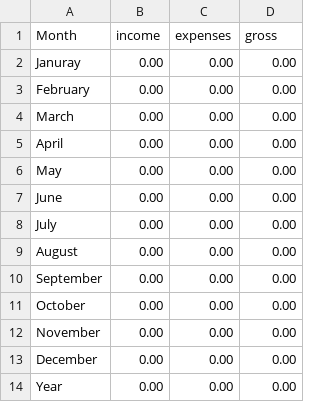
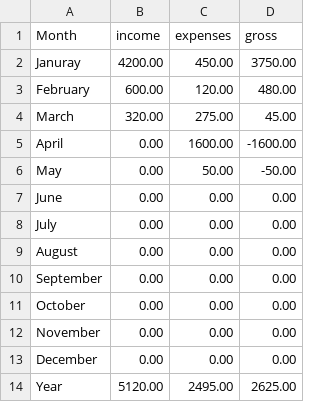
Before and after one commit to itsjustgiio/PersonalFinanceManager, a CSV file: Report.csv, drawn as a sheet.

```diff
--- a/Report.csv
+++ b/Report.csv
@@ -1,7 +1,7 @@
 Month, income, expenses, gross
-Januray, 0.00, 0.00, 0.00,
-February, 0.00, 0.00, 0.00,
-March, 0.00, 0.00, 0.00,
-April, 0.00, 0.00, 0.00,
-May, 0.00, 0.00, 0.00,
+Januray, 4200.00, 450.00, 3750.00,
+February, 600.00, 120.00, 480.00,
+March, 320.00, 275.00, 45.00,
+April, 0.00, 1600.00, -1600.00,
+May, 0.00, 50.00, -50.00,
 June, 0.00, 0.00, 0.00,
@@ -13,2 +13,2 @@ November, 0.00, 0.00, 0.00,
 December, 0.00, 0.00, 0.00,
-Year, 0.00, 0.00, 0.00
+Year, 5120.00, 2495.00, 2625.00
```
Also changed, not shown: 10 other files.
